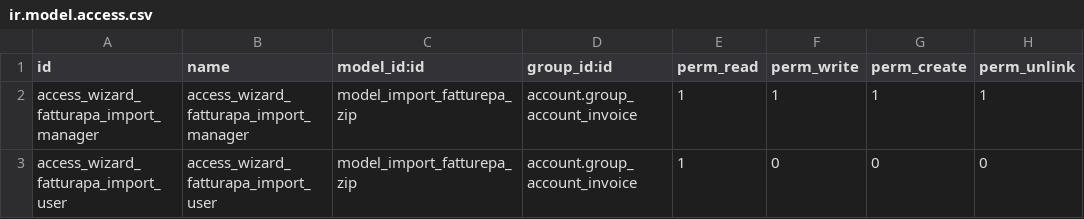
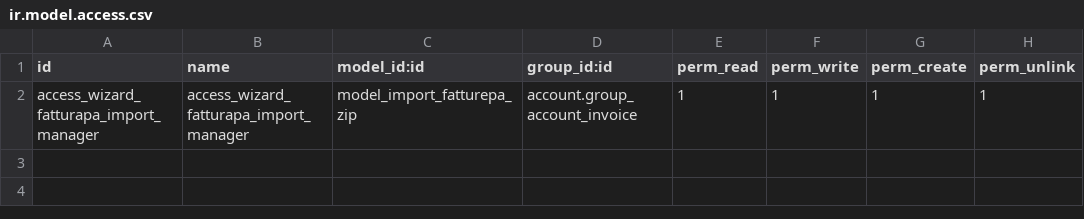
Before and after one commit to OmniaGit/l10n-italy, a CSV file: l10n_it_fatturapa_import_zip/security/ir.model.access.csv, drawn as a sheet.

```diff
--- a/l10n_it_fatturapa_import_zip/security/ir.model.access.csv
+++ b/l10n_it_fatturapa_import_zip/security/ir.model.access.csv
@@ -2,2 +2 @@ id,name,model_id:id,group_id:id,perm_read,perm_write,perm_create,perm_unlink
 access_wizard_fatturapa_import_manager,access_wizard_fatturapa_import_manager,model_import_fatturepa_zip,account.group_account_invoice,1,1,1,1
-access_wizard_fatturapa_import_user,access_wizard_fatturapa_import_user,model_import_fatturepa_zip,account.group_account_invoice,1,0,0,0
```
Also changed, not shown: l10n_it_fatturapa/security/ir.model.access.csv, 50 other files.
